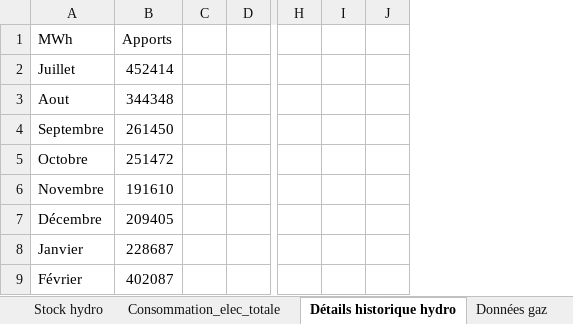
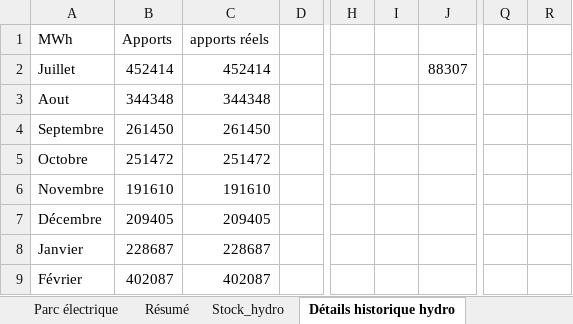
Before and after one commit to alextonon/ETE305_Optimization_Study, an Excel workbook: data/Donnees_etude_de_cas_ETE305.xlsx, sheet Détails historique hydro, drawn as a sheet; only a part is shown, gaps mark what is left out; values as stored, in another font and other column widths than the file's, no borders; charts and pictures not drawn; removed rows and columns are numbered as before the commit, all else as after; the diff names each change by its address in the sheet, - before the commit and + after, or states it on an @@ line.

Commit message:
ajout des données hydro lac et STEP

```diff
--- a/data/Donnees_etude_de_cas_ETE305.xlsx (sheet Détails historique hydro)
+++ b/data/Donnees_etude_de_cas_ETE305.xlsx (sheet Détails historique hydro)
-sheet tab: Stock hydro
+sheet tab: Stock_hydro
+sheet tab: Résumé
-column C, empty
+column C (apports réels), rows 2-9: 452414 | 344348 | 261450 | 251472 | 191610 | 209405 | 228687 | 402087
-column I, empty
-column J, empty
+column I, empty
+column J, row 2: 88307
+column Q, empty
+column R, empty
```
Also changed, not shown: sheet Consommation_elec_totale, other sheet tabs, charts or pictures, 2 other files.
